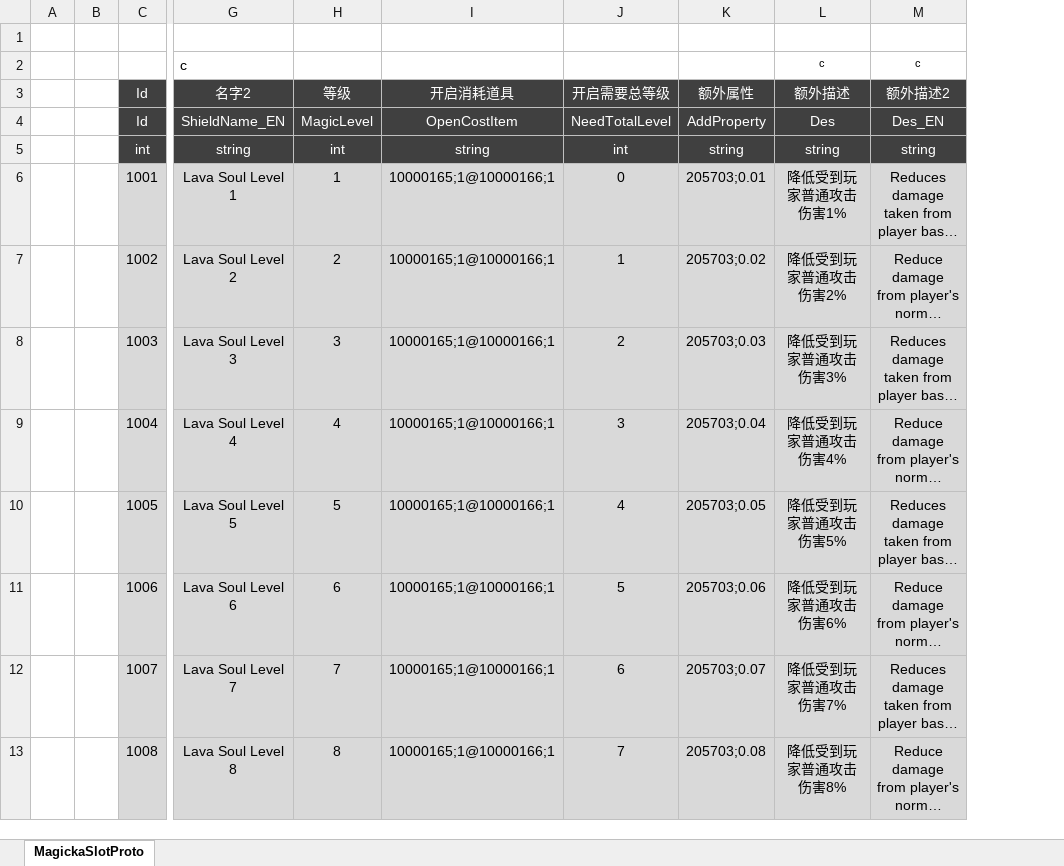
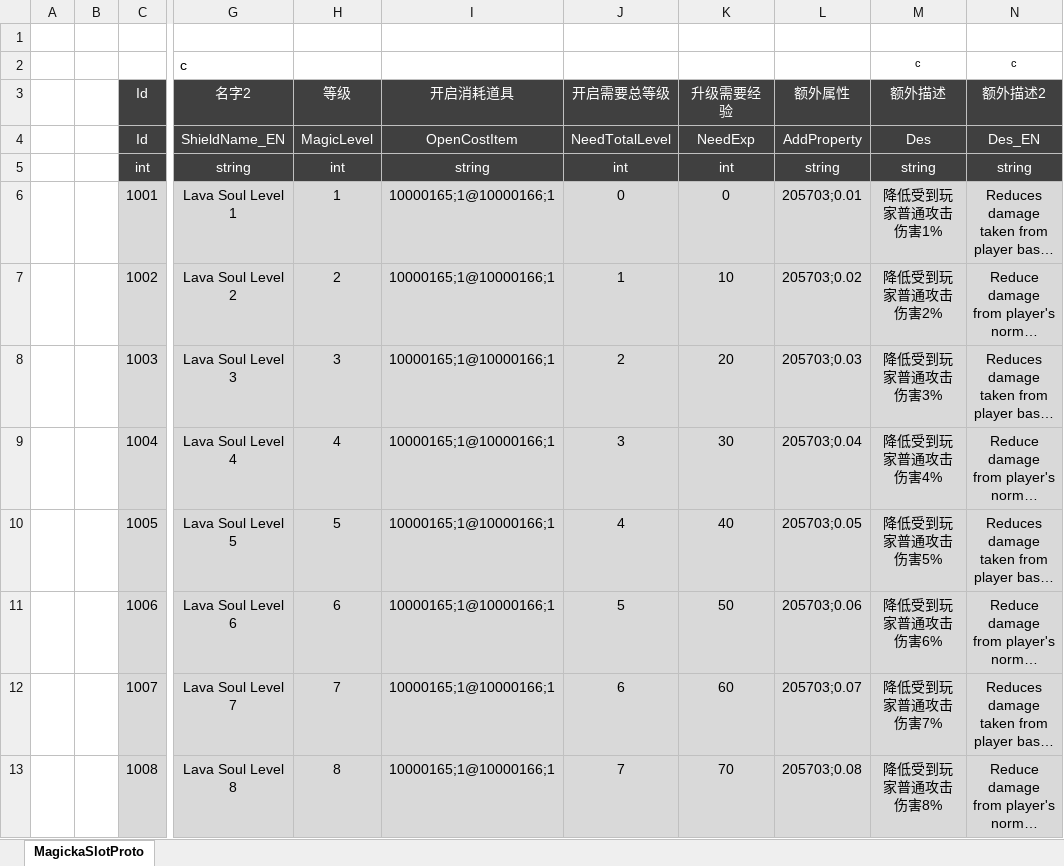
Before and after one commit to csyinghuochong/weijing, an Excel workbook: Excel/MagickaSlotConfig.xlsx, sheet MagickaSlotProto, drawn as a sheet; only a part is shown, gaps mark what is left out; long unchanged cells end in …; values as stored, in another font and other column widths than the file's, no borders; table styles not drawn; the diff names each change by its address in the sheet, - before the commit and + after, or states it on an @@ line.

```diff
--- a/Excel/MagickaSlotConfig.xlsx (sheet MagickaSlotProto)
+++ b/Excel/MagickaSlotConfig.xlsx (sheet MagickaSlotProto)
+column K (升级需要经验), rows 4-13: NeedExp | int | 0 | 10 | 20 | 30 | 40 | 50 | 60 | 70
```
Also changed, not shown: Excel/ItemConfig.xlsx, 39 other files.
